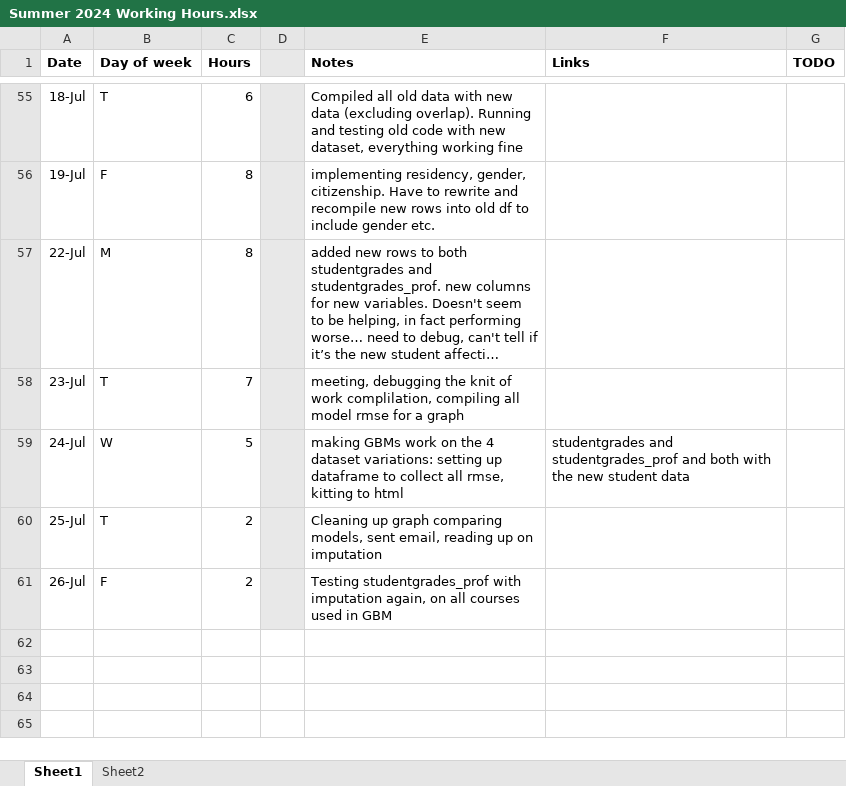
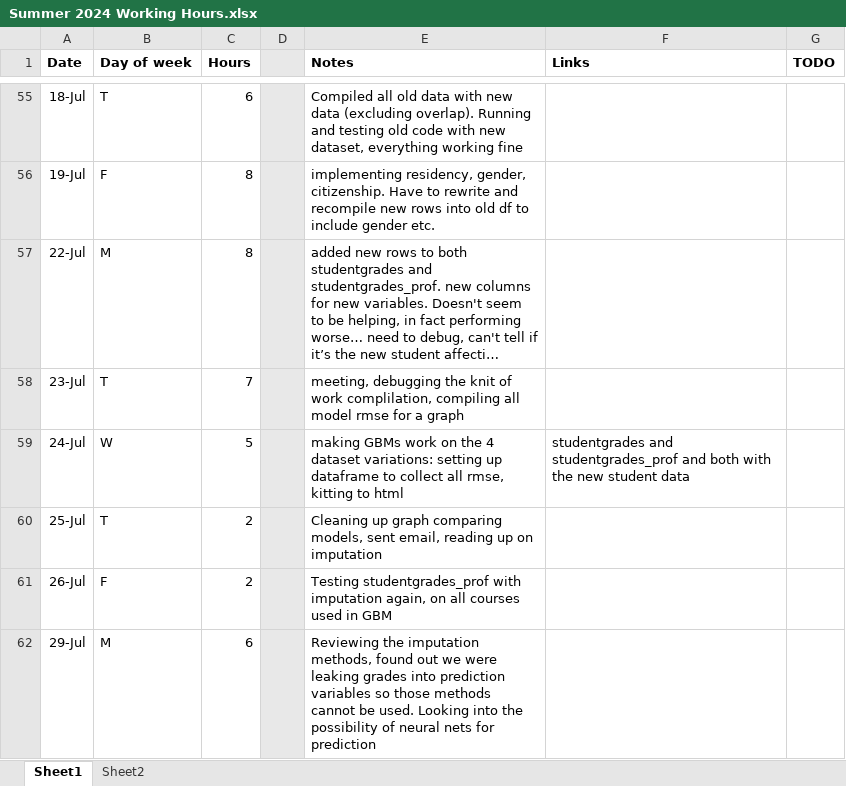
Before and after one commit to RossCoop/UBCO-Grade-Prediction, an Excel workbook: Summer 2024 Working Hours.xlsx, sheet Sheet1, drawn as a sheet; only a part is shown, gaps mark what is left out; long unchanged cells end in …; values as stored, in another font and other column widths than the file's, no borders; the diff names each change by its address in the sheet, - before the commit and + after, or states it on an @@ line.

Commit message:
missForest imputation no good

```diff
--- a/Summer 2024 Working Hours.xlsx (sheet Sheet1)
+++ b/Summer 2024 Working Hours.xlsx (sheet Sheet1)
+row 62: 29-Jul | M | 6 |  | Reviewing the imputation methods, found out we were leaking grades into prediction variables so those methods cannot be used. Looking into the possibility of neural nets for prediction
```
Also changed, not shown: 1 other file.
